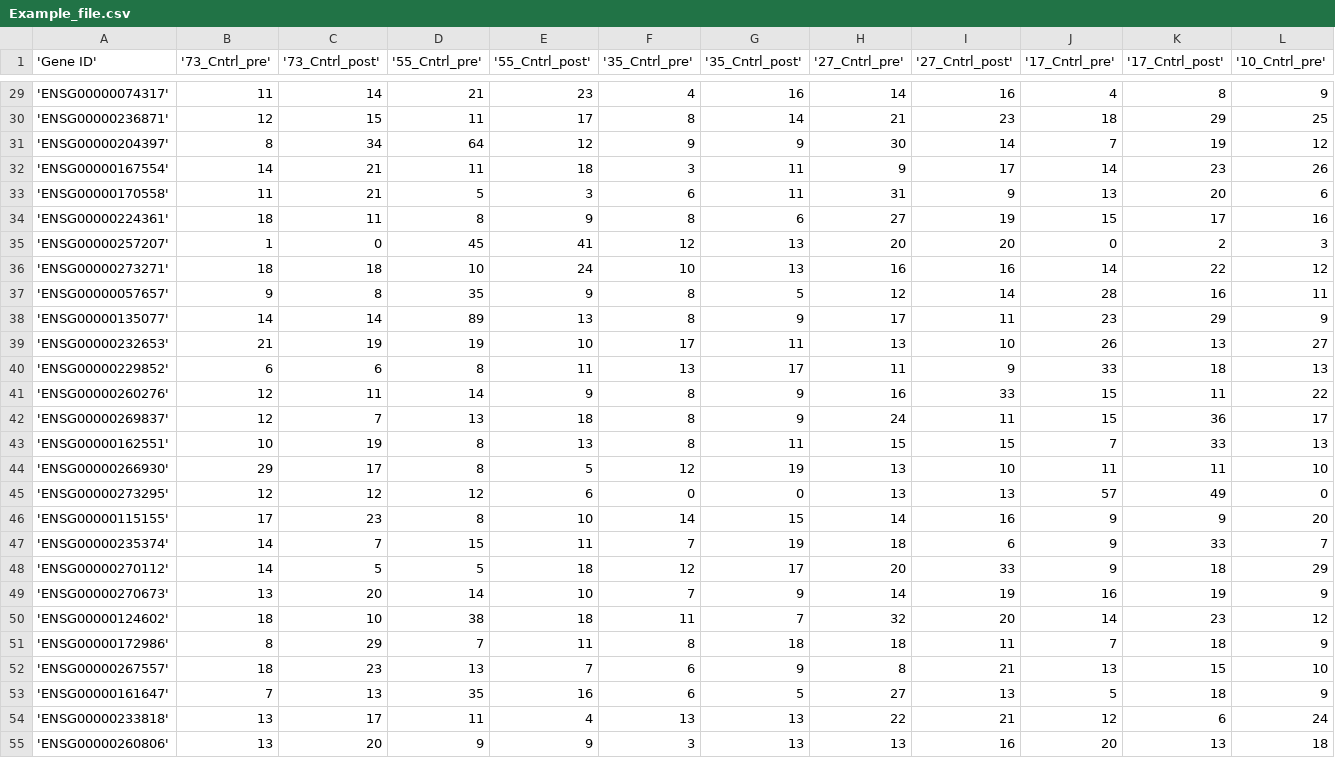
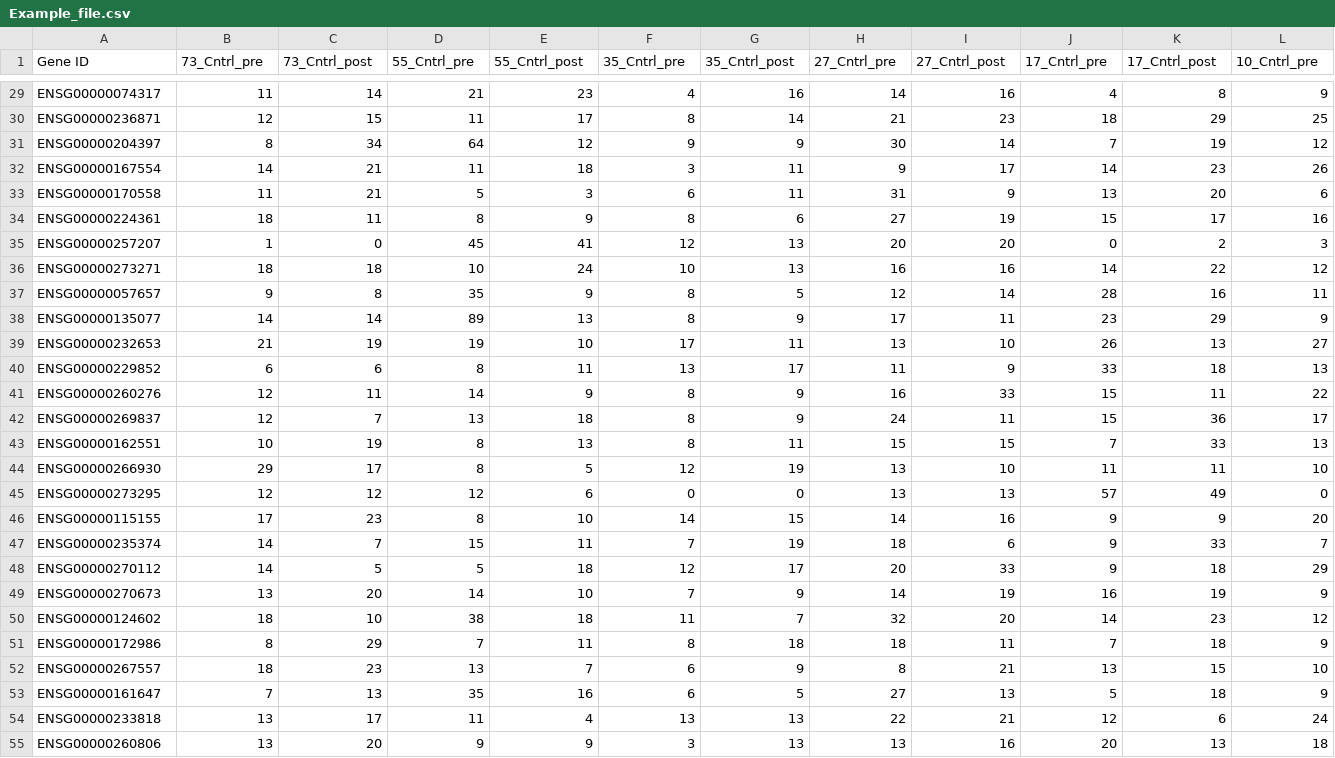
Before and after one commit to apex-omontgomery/sumarizing_rnaseq, a CSV file: Insert_Data_Here/Example_file.csv, drawn as a sheet; only a part is shown, gaps mark what is left out; the diff covers the shown part only; the diff names each change by its address in the sheet, - before the commit and + after, or states it on an @@ line.

```diff
--- a/Insert_Data_Here/Example_file.csv
+++ b/Insert_Data_Here/Example_file.csv
-A1: 'Gene ID'
+A1: Gene ID
-B1: '73_Cntrl_pre'
+B1: 73_Cntrl_pre
-C1: '73_Cntrl_post'
+C1: 73_Cntrl_post
-D1: '55_Cntrl_pre'
+D1: 55_Cntrl_pre
-E1: '55_Cntrl_post'
+E1: 55_Cntrl_post
-F1: '35_Cntrl_pre'
+F1: 35_Cntrl_pre
-G1: '35_Cntrl_post'
+G1: 35_Cntrl_post
-H1: '27_Cntrl_pre'
+H1: 27_Cntrl_pre
-I1: '27_Cntrl_post'
+I1: 27_Cntrl_post
-J1: '17_Cntrl_pre'
+J1: 17_Cntrl_pre
-K1: '17_Cntrl_post'
+K1: 17_Cntrl_post
-L1: '10_Cntrl_pre'
+L1: 10_Cntrl_pre
-A29 (Gene ID): 'ENSG00000074317'
+A29 (Gene ID): ENSG00000074317
-A30 (Gene ID): 'ENSG00000236871'
+A30 (Gene ID): ENSG00000236871
-A31 (Gene ID): 'ENSG00000204397'
+A31 (Gene ID): ENSG00000204397
-A32 (Gene ID): 'ENSG00000167554'
+A32 (Gene ID): ENSG00000167554
-A33 (Gene ID): 'ENSG00000170558'
+A33 (Gene ID): ENSG00000170558
-A34 (Gene ID): 'ENSG00000224361'
+A34 (Gene ID): ENSG00000224361
-A35 (Gene ID): 'ENSG00000257207'
+A35 (Gene ID): ENSG00000257207
-A36 (Gene ID): 'ENSG00000273271'
+A36 (Gene ID): ENSG00000273271
-A37 (Gene ID): 'ENSG00000057657'
+A37 (Gene ID): ENSG00000057657
-A38 (Gene ID): 'ENSG00000135077'
+A38 (Gene ID): ENSG00000135077
-A39 (Gene ID): 'ENSG00000232653'
+A39 (Gene ID): ENSG00000232653
-A40 (Gene ID): 'ENSG00000229852'
+A40 (Gene ID): ENSG00000229852
-A41 (Gene ID): 'ENSG00000260276'
+A41 (Gene ID): ENSG00000260276
-A42 (Gene ID): 'ENSG00000269837'
+A42 (Gene ID): ENSG00000269837
-A43 (Gene ID): 'ENSG00000162551'
+A43 (Gene ID): ENSG00000162551
-A44 (Gene ID): 'ENSG00000266930'
+A44 (Gene ID): ENSG00000266930
-A45 (Gene ID): 'ENSG00000273295'
+A45 (Gene ID): ENSG00000273295
-A46 (Gene ID): 'ENSG00000115155'
+A46 (Gene ID): ENSG00000115155
-A47 (Gene ID): 'ENSG00000235374'
+A47 (Gene ID): ENSG00000235374
-A48 (Gene ID): 'ENSG00000270112'
+A48 (Gene ID): ENSG00000270112
-A49 (Gene ID): 'ENSG00000270673'
+A49 (Gene ID): ENSG00000270673
-A50 (Gene ID): 'ENSG00000124602'
+A50 (Gene ID): ENSG00000124602
-A51 (Gene ID): 'ENSG00000172986'
+A51 (Gene ID): ENSG00000172986
-A52 (Gene ID): 'ENSG00000267557'
+A52 (Gene ID): ENSG00000267557
-A53 (Gene ID): 'ENSG00000161647'
+A53 (Gene ID): ENSG00000161647
-A54 (Gene ID): 'ENSG00000233818'
+A54 (Gene ID): ENSG00000233818
-A55 (Gene ID): 'ENSG00000260806'
+A55 (Gene ID): ENSG00000260806
```
Also changed, not shown: 68 edited cells elsewhere in this file.
